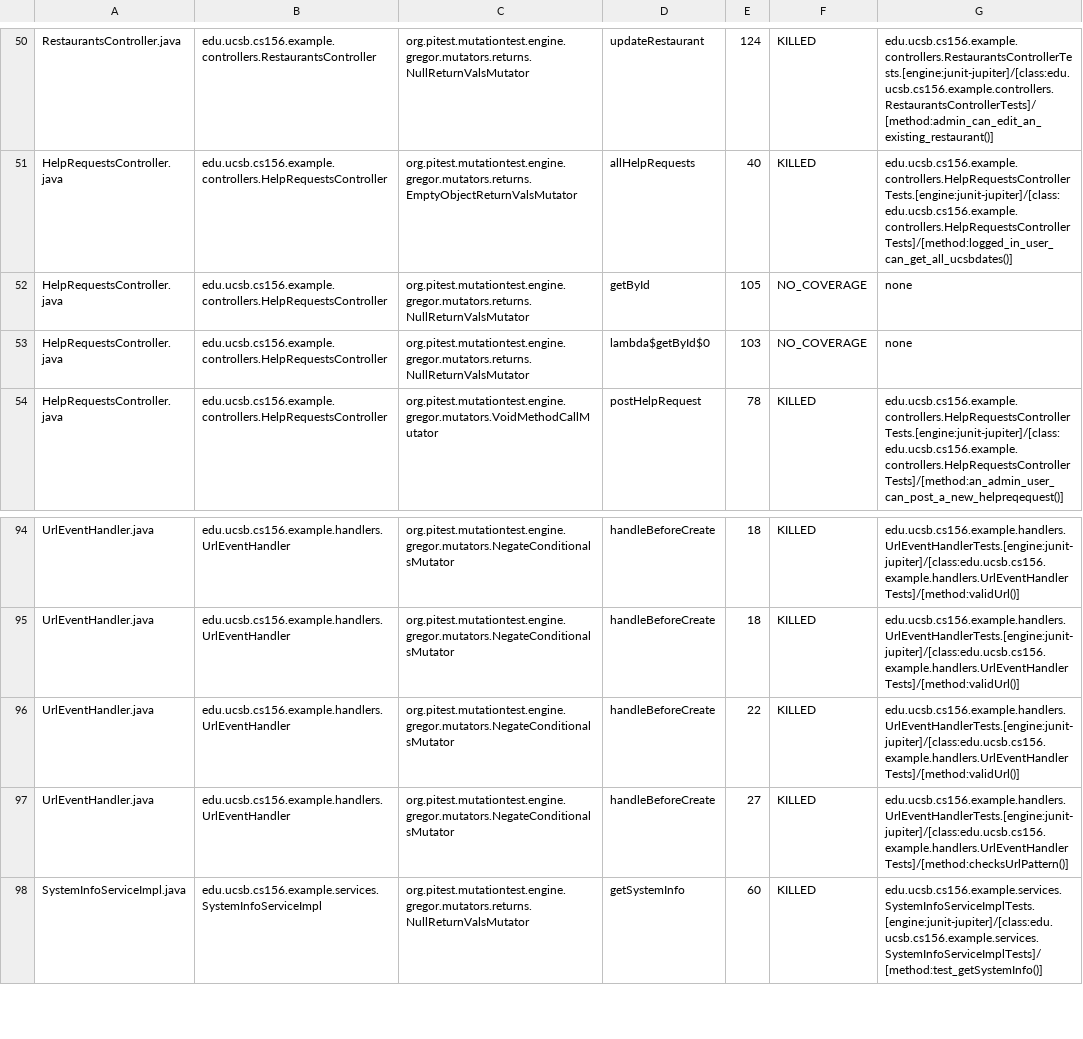
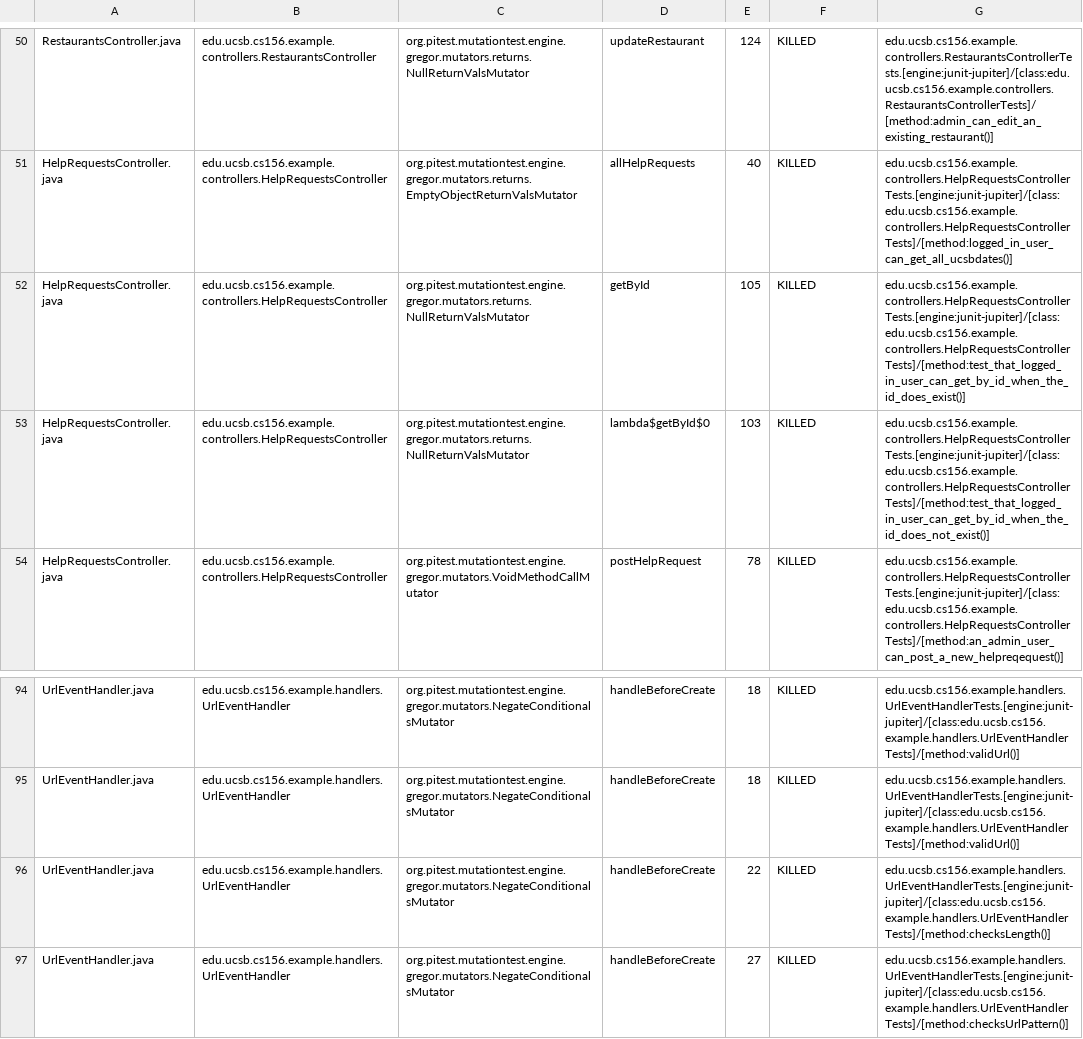
Before and after one commit to ucsb-cs156-s26/team01-s26-15, a CSV file: prs/60/pitest/mutations.csv, drawn as a sheet; only a part is shown, gaps mark what is left out; the shorter side is filled out with more unchanged rows.

Commit message:
Deploying to gh-pages from @ ucsb-cs156-s26/team01-s26-15@fb8b4108c88a05abd2f44620da283705bcd09cf6 🚀

```diff
--- a/prs/60/pitest/mutations.csv
+++ b/prs/60/pitest/mutations.csv
@@ -51,4 +51,4 @@ RestaurantsController.java,edu.ucsb.cs156.example.controllers.RestaurantsControl
 HelpRequestsController.java,edu.ucsb.cs156.example.controllers.HelpRequestsController,org.pitest.mutationtest.engine.gregor.mutators.returns.EmptyObjectReturnValsMutator,allHelpRequests,40,KILLED,edu.ucsb.cs156.example.controllers.HelpRequestsControllerTests.[engine:junit-jupiter]/[class:edu.ucsb.cs156.example.controllers.HelpRequestsControllerTests]/[method:logged_in_user_can_get_all_ucsbdates()]
-HelpRequestsController.java,edu.ucsb.cs156.example.controllers.HelpRequestsController,org.pitest.mutationtest.engine.gregor.mutators.returns.NullReturnValsMutator,getById,105,NO_COVERAGE,none
-HelpRequestsController.java,edu.ucsb.cs156.example.controllers.HelpRequestsController,org.pitest.mutationtest.engine.gregor.mutators.returns.NullReturnValsMutator,lambda$getById$0,103,NO_COVERAGE,none
+HelpRequestsController.java,edu.ucsb.cs156.example.controllers.HelpRequestsController,org.pitest.mutationtest.engine.gregor.mutators.returns.NullReturnValsMutator,getById,105,KILLED,edu.ucsb.cs156.example.controllers.HelpRequestsControllerTests.[engine:junit-jupiter]/[class:edu.ucsb.cs156.example.controllers.HelpRequestsControllerTests]/[method:test_that_logged_in_user_can_get_by_id_when_the_id_does_exist()]
+HelpRequestsController.java,edu.ucsb.cs156.example.controllers.HelpRequestsController,org.pitest.mutationtest.engine.gregor.mutators.returns.NullReturnValsMutator,lambda$getById$0,103,KILLED,edu.ucsb.cs156.example.controllers.HelpRequestsControllerTests.[engine:junit-jupiter]/[class:edu.ucsb.cs156.example.controllers.HelpRequestsControllerTests]/[method:test_that_logged_in_user_can_get_by_id_when_the_id_does_not_exist()]
 HelpRequestsController.java,edu.ucsb.cs156.example.controllers.HelpRequestsController,org.pitest.mutationtest.engine.gregor.mutators.VoidMethodCallMutator,postHelpRequest,78,KILLED,edu.ucsb.cs156.example.controllers.HelpRequestsControllerTests.[engine:junit-jupiter]/[class:edu.ucsb.cs156.example.controllers.HelpRequestsControllerTests]/[method:an_admin_user_can_post_a_new_helpreqequest()]
@@ -95,3 +95,3 @@ UrlEventHandler.java,edu.ucsb.cs156.example.handlers.UrlEventHandler,org.pitest.
 UrlEventHandler.java,edu.ucsb.cs156.example.handlers.UrlEventHandler,org.pitest.mutationtest.engine.gregor.mutators.NegateConditionalsMutator,handleBeforeCreate,18,KILLED,edu.ucsb.cs156.example.handlers.UrlEventHandlerTests.[engine:junit-jupiter]/[class:edu.ucsb.cs156.example.handlers.UrlEventHandlerTests]/[method:validUrl()]
-UrlEventHandler.java,edu.ucsb.cs156.example.handlers.UrlEventHandler,org.pitest.mutationtest.engine.gregor.mutators.NegateConditionalsMutator,handleBeforeCreate,22,KILLED,edu.ucsb.cs156.example.handlers.UrlEventHandlerTests.[engine:junit-jupiter]/[class:edu.ucsb.cs156.example.handlers.UrlEventHandlerTests]/[method:validUrl()]
+UrlEventHandler.java,edu.ucsb.cs156.example.handlers.UrlEventHandler,org.pitest.mutationtest.engine.gregor.mutators.NegateConditionalsMutator,handleBeforeCreate,22,KILLED,edu.ucsb.cs156.example.handlers.UrlEventHandlerTests.[engine:junit-jupiter]/[class:edu.ucsb.cs156.example.handlers.UrlEventHandlerTests]/[method:checksLength()]
 UrlEventHandler.java,edu.ucsb.cs156.example.handlers.UrlEventHandler,org.pitest.mutationtest.engine.gregor.mutators.NegateConditionalsMutator,handleBeforeCreate,27,KILLED,edu.ucsb.cs156.example.handlers.UrlEventHandlerTests.[engine:junit-jupiter]/[class:edu.ucsb.cs156.example.handlers.UrlEventHandlerTests]/[method:checksUrlPattern()]
```
Also changed, not shown: 21 other files.
